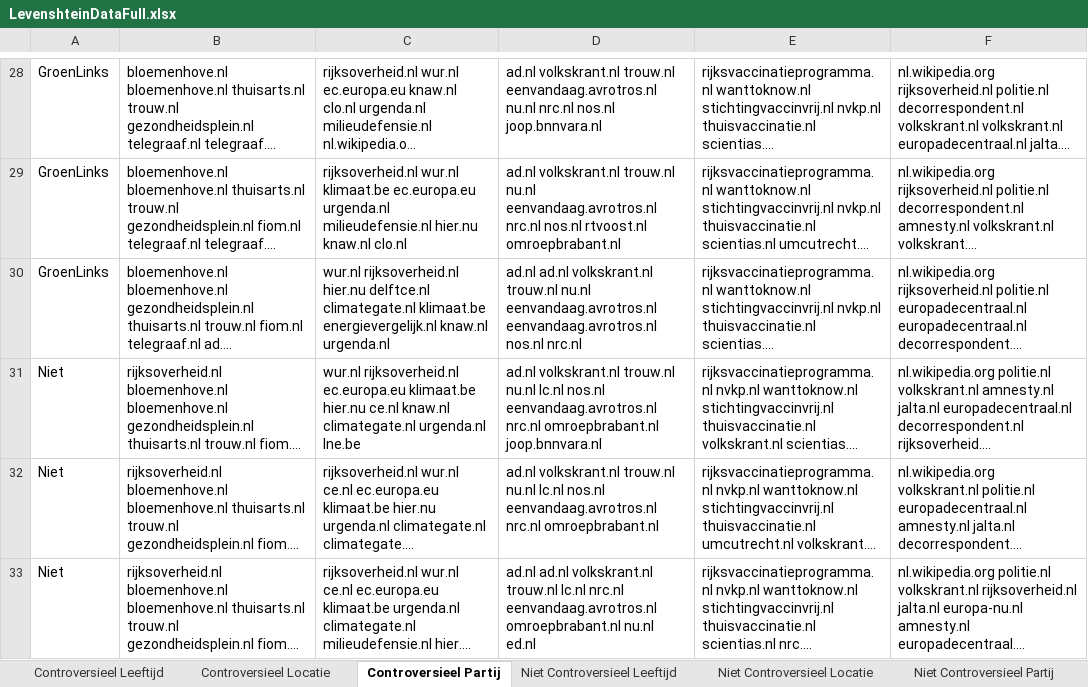
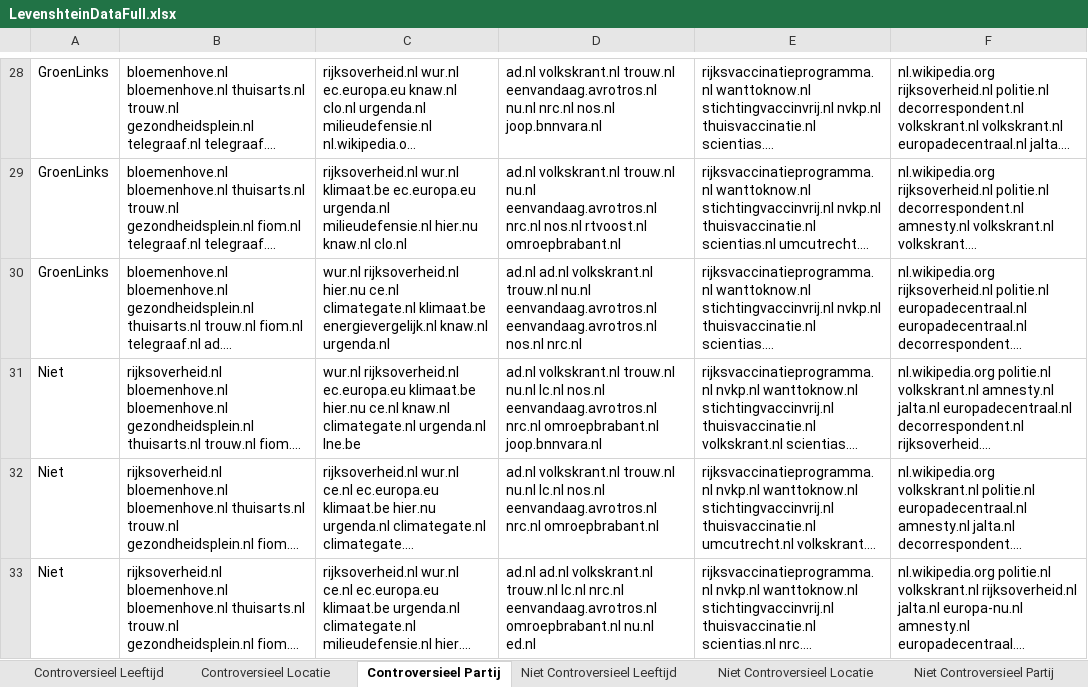
Before and after one commit to rleferink/Filter-Bubble, an Excel workbook: LevenshteinDataFull.xlsx, sheet Controversieel Partij, drawn as a sheet; only a part is shown, gaps mark what is left out; long unchanged cells end in …; values as stored, in another font and other column widths than the file's, no borders; the diff names each change by its address in the sheet, - before the commit and + after, or states it on an @@ line.

```diff
--- a/LevenshteinDataFull.xlsx (sheet Controversieel Partij)
+++ b/LevenshteinDataFull.xlsx (sheet Controversieel Partij)
-C30: …rijksoverheid.nl hier.nu delftce.nl climategate.nl klimaat.be…
+C30: …rijksoverheid.nl hier.nu ce.nl climategate.nl klimaat.be…
```
Also changed, not shown: FinalResults.xlsx, 5 other files.
